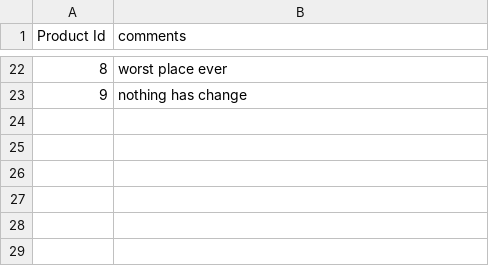
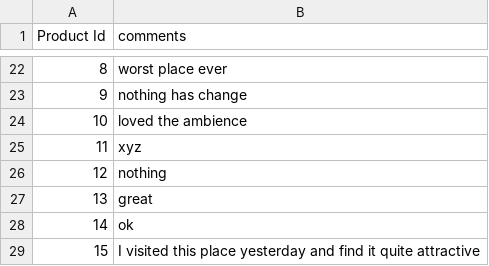
Before and after one commit to Ekaghni/sentiment_analysis_project, a CSV file: Main_code/my_reviews.csv, drawn as a sheet; only a part is shown, gaps mark what is left out; the diff names each change by its address in the sheet, - before the commit and + after, or states it on an @@ line.

```diff
--- a/Main_code/my_reviews.csv
+++ b/Main_code/my_reviews.csv
+row 24: 10 | loved the ambience
+row 25: 11 | xyz
+row 26: 12 | nothing
+row 27: 13 | great
+row 28: 14 | ok
+row 29: 15 | I visited this place yesterday and find it quite attractive
```
Also changed, not shown: 3 other files.
